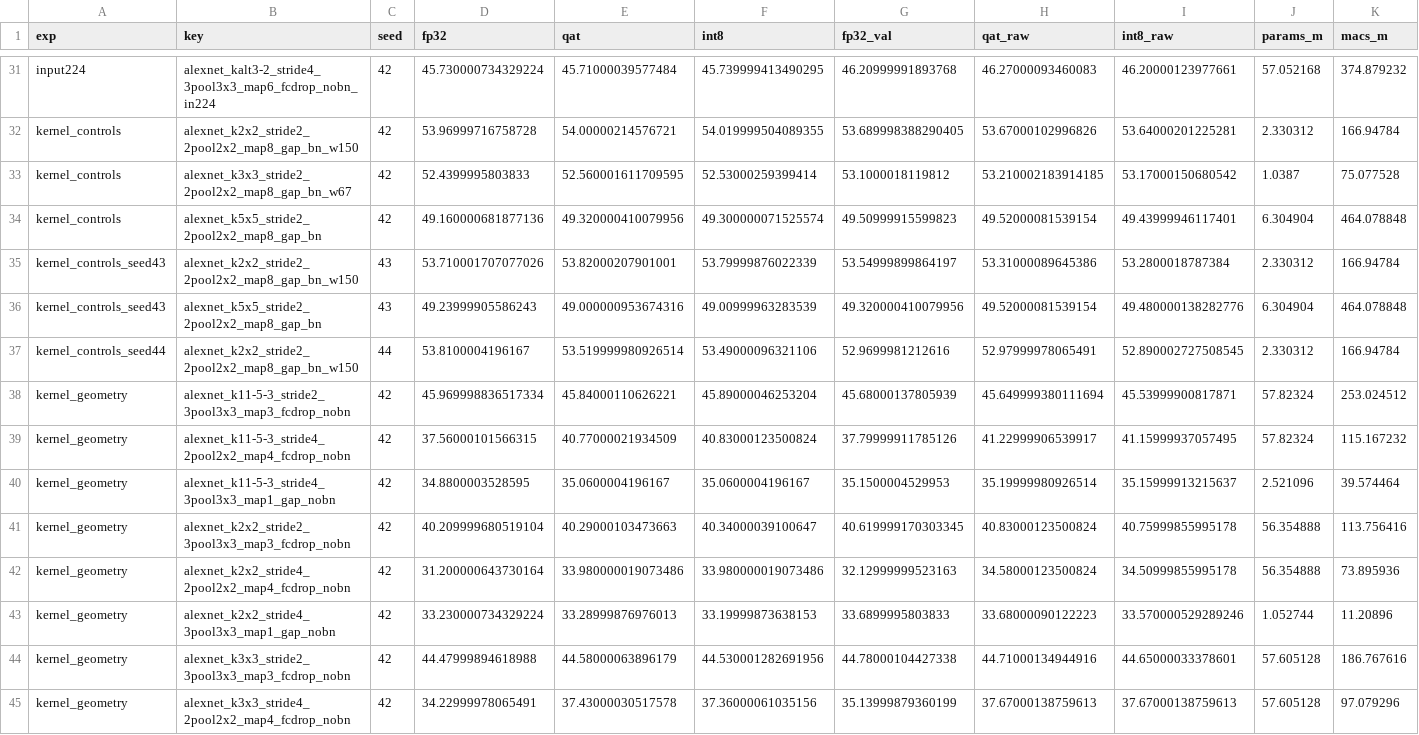
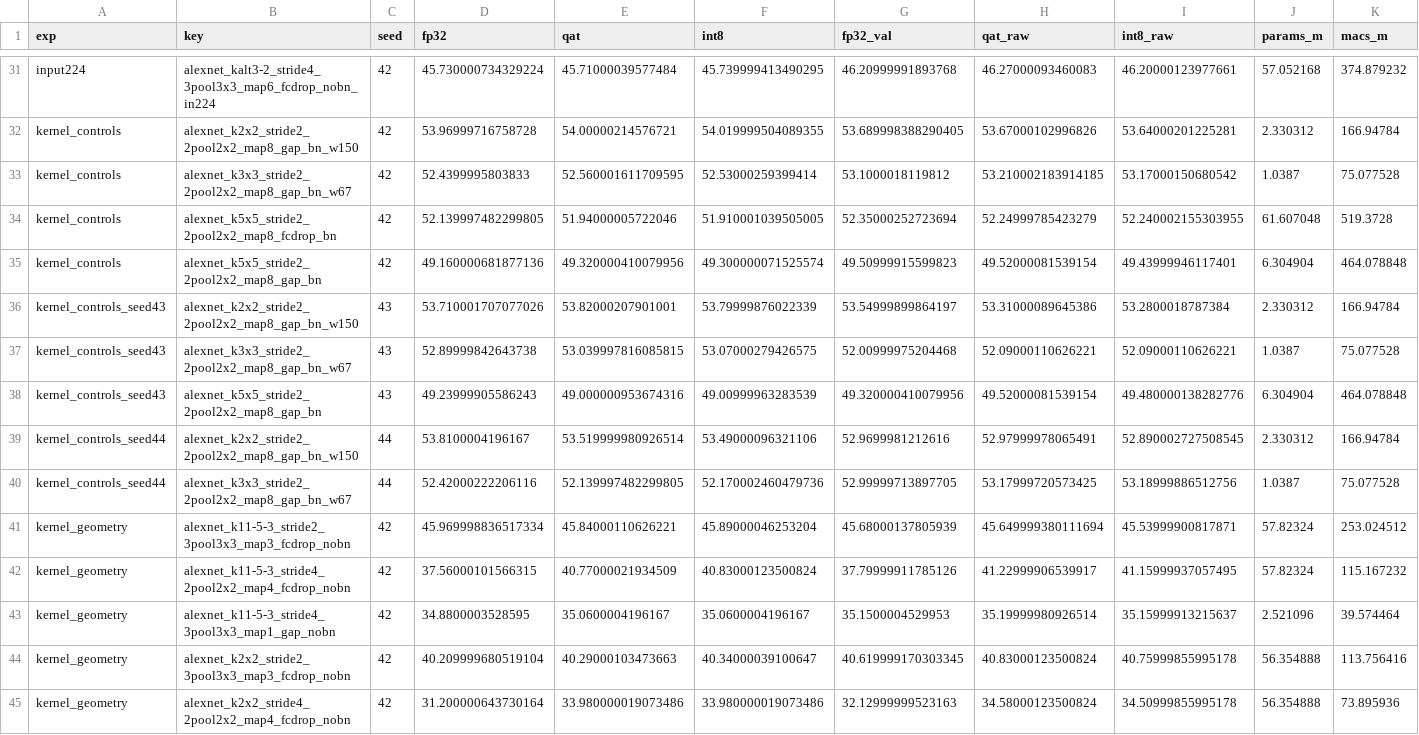
Before and after one commit to RafaelSdeS/dnn_study, a CSV file: results/phase_11_geometry_analysis/all_runs.csv, drawn as a sheet; only a part is shown, gaps mark what is left out; the shorter side is filled out with more unchanged rows; rows hold the shown columns only; the diff names each change by its address in the sheet, - before the commit and + after, or states it on an @@ line.

```diff
--- a/results/phase_11_geometry_analysis/all_runs.csv
+++ b/results/phase_11_geometry_analysis/all_runs.csv
+row 34: kernel_controls | alexnet_k5x5_stride2_2pool2x2_map8_fcdrop_bn | 42 | 52.139997482299805 | 51.94000005722046 | 51.910001039505005 | 52.35000252723694 | 52.24999785423279 | 52.240002155303955 | 61.607048 | 519.3728
+row 37: kernel_controls_seed43 | alexnet_k3x3_stride2_2pool2x2_map8_gap_bn_w67 | 43 | 52.89999842643738 | 53.039997816085815 | 53.07000279426575 | 52.00999975204468 | 52.09000110626221 | 52.09000110626221 | 1.0387 | 75.077528
+row 40: kernel_controls_seed44 | alexnet_k3x3_stride2_2pool2x2_map8_gap_bn_w67 | 44 | 52.42000222206116 | 52.139997482299805 | 52.170002460479736 | 52.99999713897705 | 53.17999720573425 | 53.18999886512756 | 1.0387 | 75.077528
```
Also changed, not shown: outputs/pcad/aggregates/phase_11_kernel_controls_comparison.csv, outputs/pcad/aggregates/phase_11_kernel_controls_seed43_comparison.csv, 48 other files.
